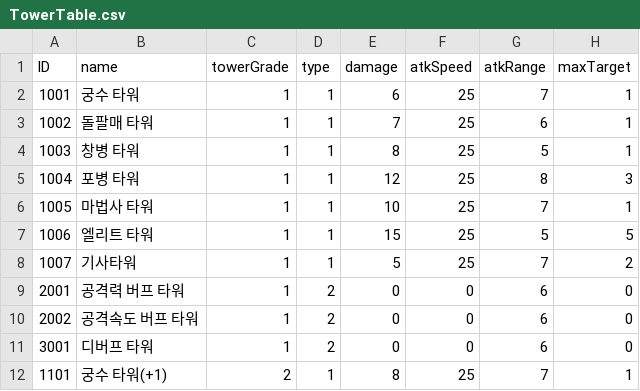
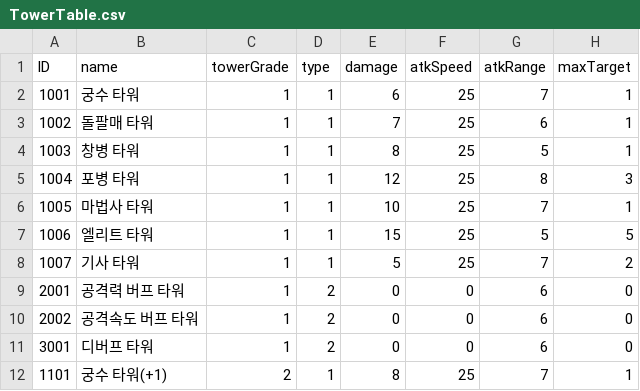
Before and after one commit to Kim-coding/Autocannon-Centre, a CSV file: Assets/Resources/Table/TowerTable.csv, drawn as a sheet; only a part is shown; the diff names each change by its address in the sheet, - before the commit and + after, or states it on an @@ line.

```diff
--- a/Assets/Resources/Table/TowerTable.csv
+++ b/Assets/Resources/Table/TowerTable.csv
-B8 (name): 기사타워
+B8 (name): 기사 타워
```
Also changed, not shown: Assets/Resources/Table/MonsterTable.csv, 15 other files.
